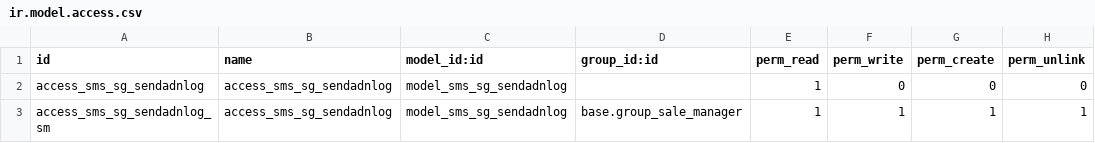
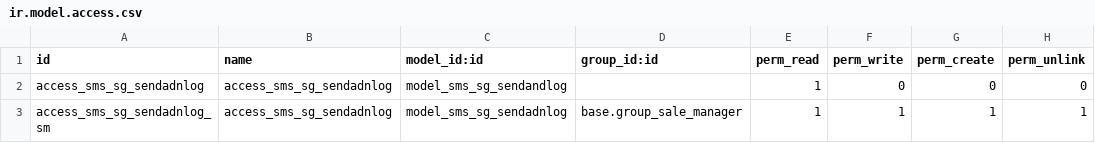
Before and after one commit to itpp-labs/misc-addons, a CSV file: sms_sg/security/ir.model.access.csv, drawn as a sheet.

Commit message:
[FIX] sms_sg: typo

```diff
--- a/sms_sg/security/ir.model.access.csv
+++ b/sms_sg/security/ir.model.access.csv
@@ -1,3 +1,3 @@
 id,name,model_id:id,group_id:id,perm_read,perm_write,perm_create,perm_unlink
-access_sms_sg_sendadnlog,access_sms_sg_sendadnlog,model_sms_sg_sendadnlog,,1,0,0,0
+access_sms_sg_sendadnlog,access_sms_sg_sendadnlog,model_sms_sg_sendandlog,,1,0,0,0
 access_sms_sg_sendadnlog_sm,access_sms_sg_sendadnlog,model_sms_sg_sendadnlog,base.group_sale_manager,1,1,1,1
```
